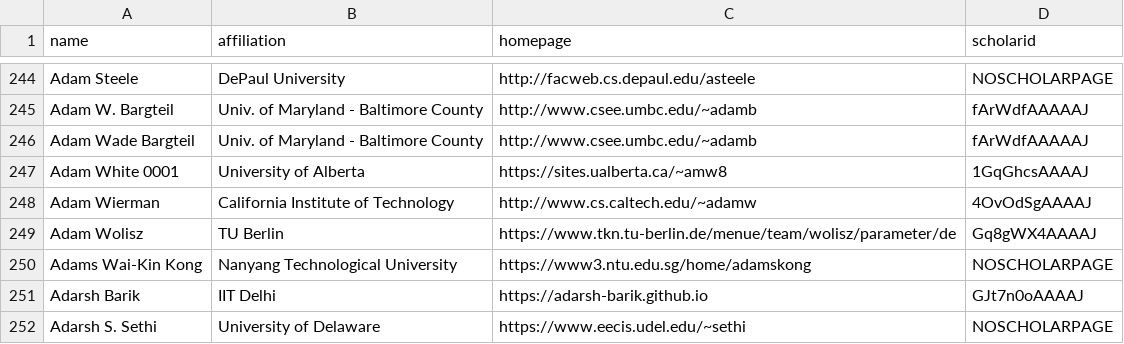
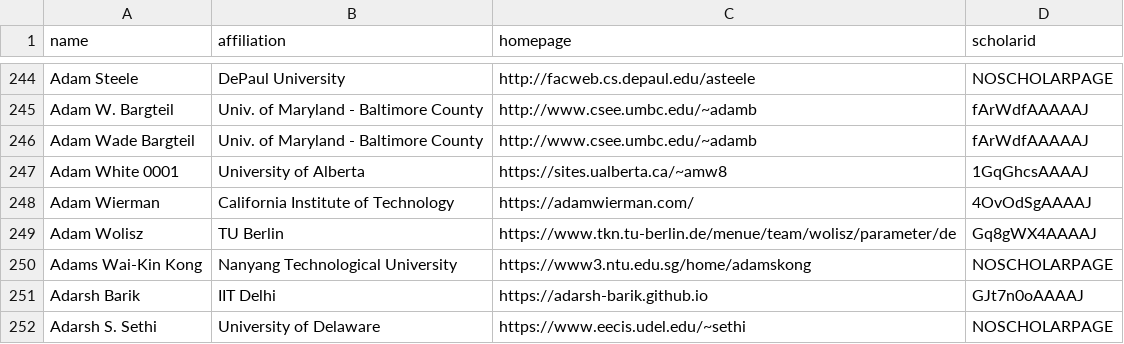
Before and after one commit to LiuFang816/CSrankings, a CSV file: csrankings-a.csv, drawn as a sheet; only a part is shown, gaps mark what is left out.

Commit message:
Rplace "Adam Wierman" broken home page.

```diff
--- a/csrankings-a.csv
+++ b/csrankings-a.csv
@@ -247,3 +247,3 @@ Adam Wade Bargteil,Univ. of Maryland - Baltimore County,http://www.csee.umbc.edu
 Adam White 0001,University of Alberta,https://sites.ualberta.ca/~amw8,1GqGhcsAAAAJ
-Adam Wierman,California Institute of Technology,http://www.cs.caltech.edu/~adamw,4OvOdSgAAAAJ
+Adam Wierman,California Institute of Technology,https://adamwierman.com/,4OvOdSgAAAAJ
 Adam Wolisz,TU Berlin,https://www.tkn.tu-berlin.de/menue/team/wolisz/parameter/de,Gq8gWX4AAAAJ
```
